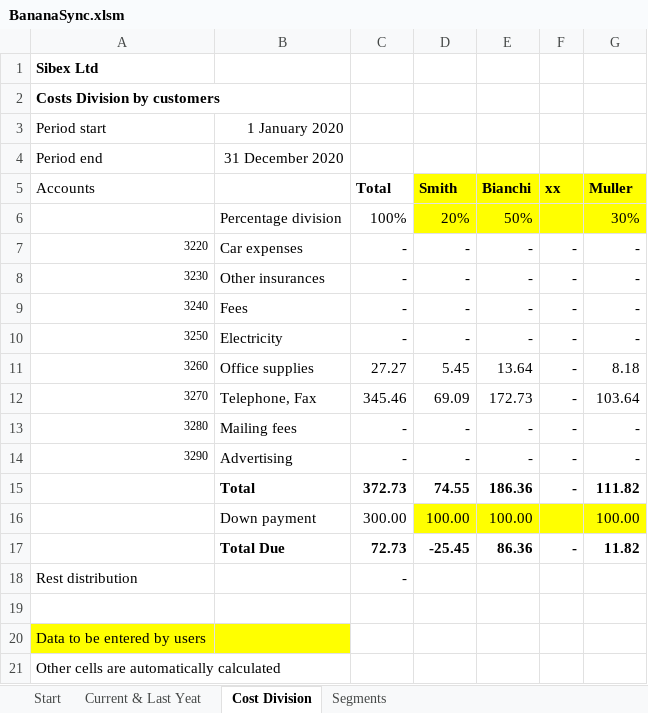
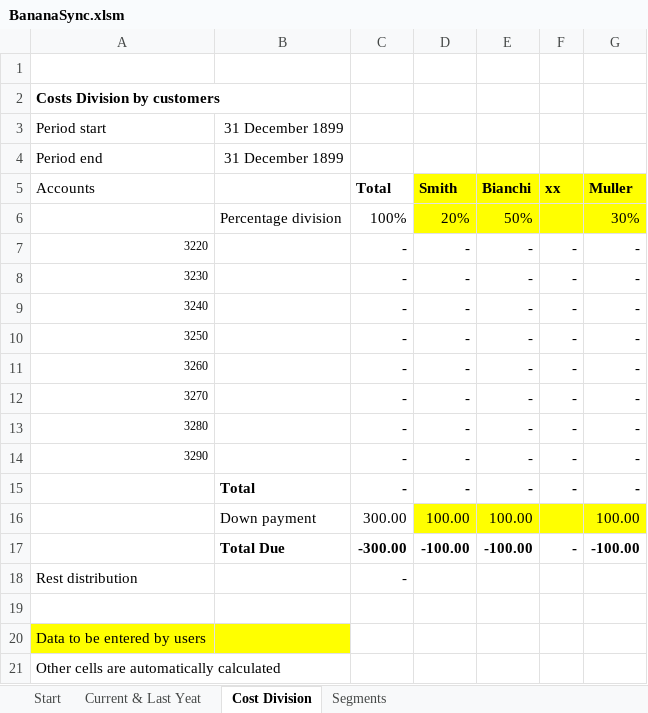
Before and after one commit to BananaAccounting/General, an Excel workbook: ExcelFunctions/BananaSync.xlsm, sheet Cost Division, drawn as a sheet; values as stored, in another font and other column widths than the file's, no borders; removed rows and columns are numbered as before the commit, all else as after; the diff names each change by its address in the sheet, - before the commit and + after, or states it on an @@ line.

```diff
--- a/ExcelFunctions/BananaSync.xlsm (sheet Cost Division)
+++ b/ExcelFunctions/BananaSync.xlsm (sheet Cost Division)
-A1 (Accounts): Sibex Ltd
+A1 (Accounts): (empty)
-B3: 1 January 2020
+B3: 31 December 1899
-B4: 31 December 2020
+B4: 31 December 1899
-B7: Car expenses
+B7: (empty)
-B8: Other insurances
+B8: (empty)
-B9: Fees
+B9: (empty)
-B10: Electricity
+B10: (empty)
-B11: Office supplies
+B11: (empty)
-C11 (Total): 27.27
+C11 (Total): -
-D11 (Smith): 5.45
+D11 (Smith): -
-E11 (Bianchi): 13.64
+E11 (Bianchi): -
-G11 (Muller): 8.18
+G11 (Muller): -
-B12: Telephone, Fax
+B12: (empty)
-C12 (Total): 345.46
+C12 (Total): -
-D12 (Smith): 69.09
+D12 (Smith): -
-E12 (Bianchi): 172.73
+E12 (Bianchi): -
-G12 (Muller): 103.64
+G12 (Muller): -
-B13: Mailing fees
+B13: (empty)
-B14: Advertising
+B14: (empty)
-row 15:  | Total | 372.73 | 74.55 | 186.36 | - | 111.82
+row 15:  | Total | - | - | - | - | -
-row 17:  | Total Due | 72.73 | -25.45 | 86.36 | - | 11.82
+row 17:  | Total Due | -300.00 | -100.00 | -100.00 | - | -100.00
```
Also changed, not shown: sheet Current & Last Yeat, sheet Segments, sheet Start, formulas that keep their value, charts or pictures, ExcelFunctions/BananaSyncUseAll.xlsm, 2 other files.
